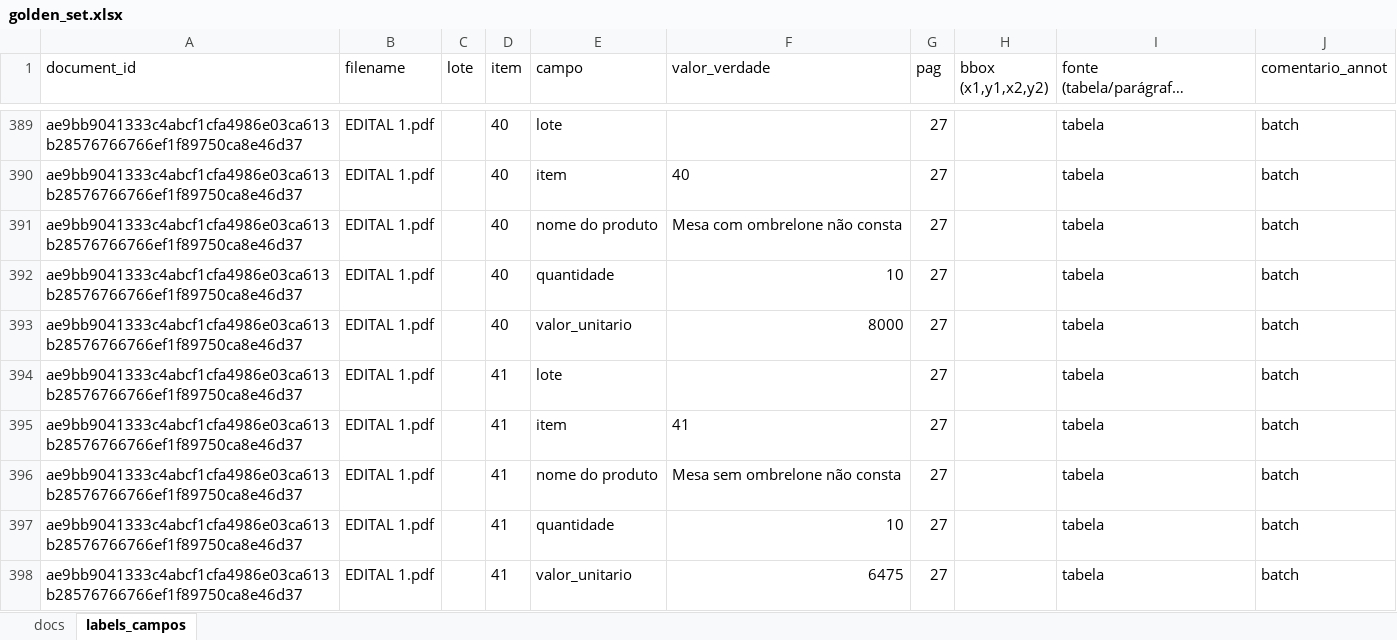
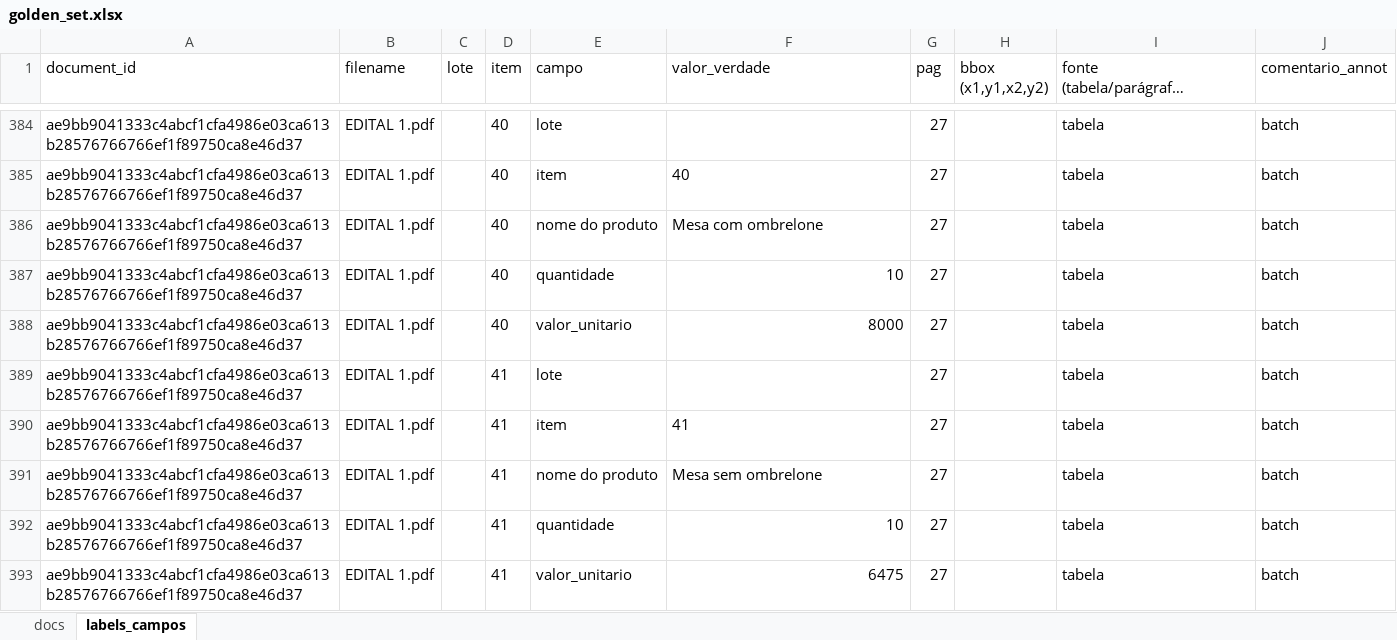
Before and after one commit to fratucci12/extrator, an Excel workbook: golden_set.xlsx, sheet labels_campos, drawn as a sheet; only a part is shown, gaps mark what is left out; long unchanged cells end in …; values as stored, in another font and other column widths than the file's, no borders; addresses are those after the commit; the diff covers the shown part only; the diff names each change by its address in the sheet, - before the commit and + after, or states it on an @@ line.

```diff
--- a/golden_set.xlsx (sheet labels_campos)
+++ b/golden_set.xlsx (sheet labels_campos)
-F386 (valor_verdade): Mesa com ombrelone não consta
+F386 (valor_verdade): Mesa com ombrelone
-F391 (valor_verdade): Mesa sem ombrelone não consta
+F391 (valor_verdade): Mesa sem ombrelone
```
Also changed, not shown: 5 added rows, 10 removed rows and 54 edited cells elsewhere in this sheet, 1 other file.
